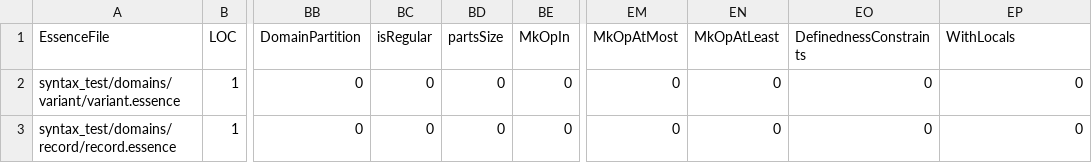
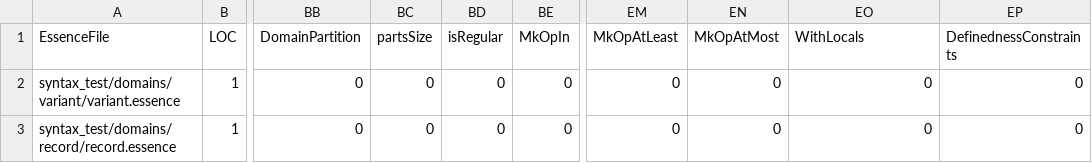
Before and after one commit to hecent/conjure-oxide, a CSV file: tools/essence-feature-usage-stats/data.csv, drawn as a sheet; only a part is shown, gaps mark what is left out; the diff names each change by its address in the sheet, - before the commit and + after, or states it on an @@ line.

Commit message:
Actions: Deploy the essence features usage table 🚀

```diff
--- a/tools/essence-feature-usage-stats/data.csv
+++ b/tools/essence-feature-usage-stats/data.csv
-BC1: isRegular
+BC1: partsSize
-BD1: partsSize
+BD1: isRegular
-EM1: MkOpAtMost
+EM1: MkOpAtLeast
-EN1: MkOpAtLeast
+EN1: MkOpAtMost
-EO1: DefinednessConstraints
+EO1: WithLocals
-EP1: WithLocals
+EP1: DefinednessConstraints
```
Also changed, not shown: 1 other file.
